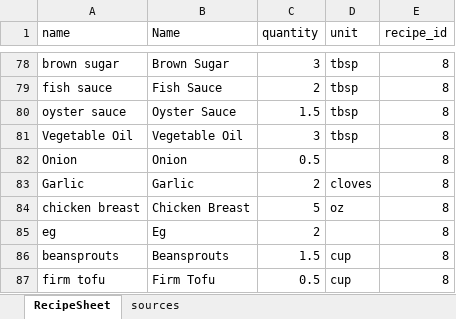
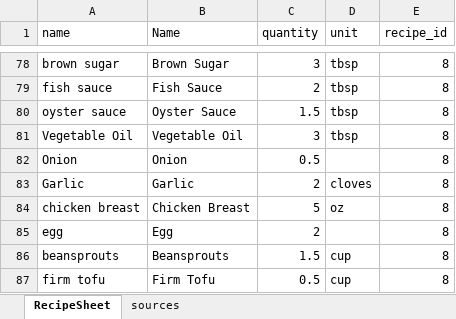
Before and after one commit to PrayashJoshi/SmartShelf, an Excel workbook: apps/api/src/data/RecipeSheet.xlsx, sheet RecipeSheet, drawn as a sheet; only a part is shown, gaps mark what is left out; values as stored, in another font and other column widths than the file's, no borders; conditional formats not drawn; the diff names each change by its address in the sheet, - before the commit and + after, or states it on an @@ line.

```diff
--- a/apps/api/src/data/RecipeSheet.xlsx (sheet RecipeSheet)
+++ b/apps/api/src/data/RecipeSheet.xlsx (sheet RecipeSheet)
-A85 (name): eg
+A85 (name): egg
-B85 (Name): Eg
+B85 (Name): Egg
```
Also changed, not shown: 6 other files.
